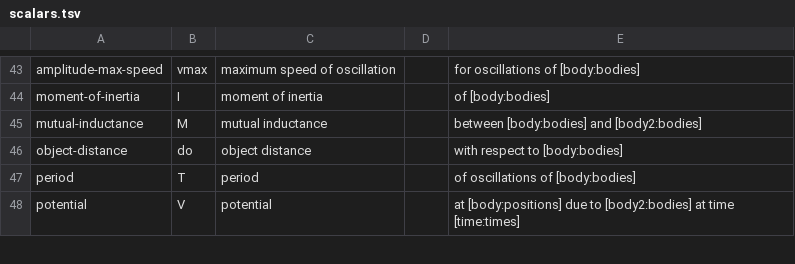
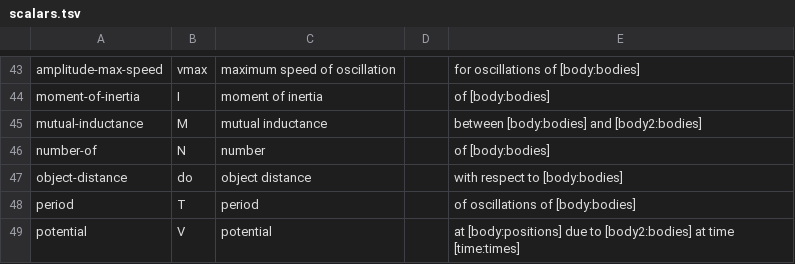
Before and after one commit to bvds/andes, a TSV file: KB/scalars.tsv, drawn as a sheet; only a part is shown, gaps mark what is left out.

```diff
--- a/KB/scalars.tsv
+++ b/KB/scalars.tsv
@@ -45,2 +45,3 @@ moment-of-inertia	I	moment of inertia		of [body:bodies]
 mutual-inductance	M	mutual inductance		between [body:bodies] and [body2:bodies]
+number-of	N	number		of [body:bodies]
 object-distance	do	object distance		with respect to [body:bodies]
```
Also changed, not shown: KB/features.tsv, KB/principles.tsv, 3 other files.
